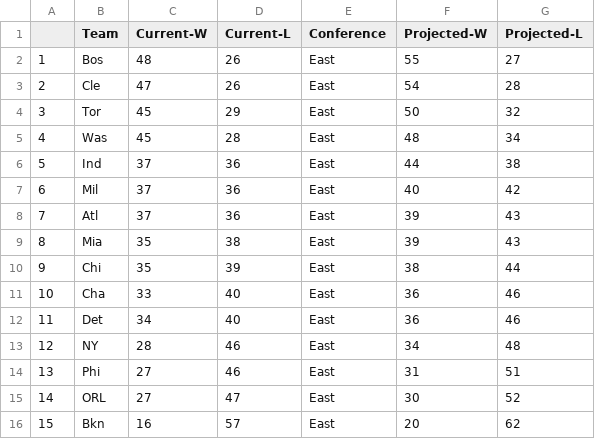
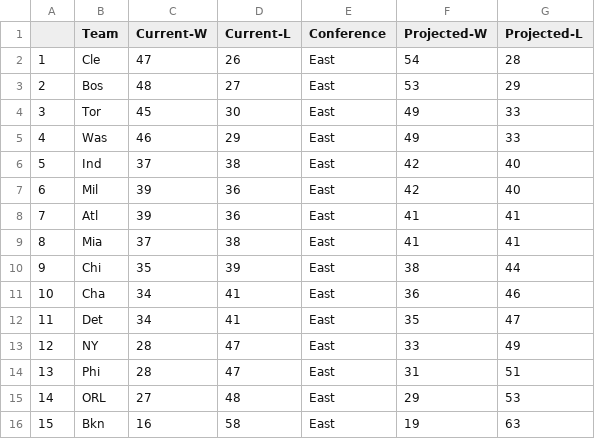
Before and after one commit to derek-corcoran-barrios/Sloan, a CSV file: ProjStandE.csv, drawn as a sheet.

```diff
--- a/ProjStandE.csv
+++ b/ProjStandE.csv
@@ -1,16 +1,16 @@
 "","Team","Current-W","Current-L","Conference","Projected-W","Projected-L"
-"1","Bos",48,26,"East",55,27
-"2","Cle",47,26,"East",54,28
-"3","Tor",45,29,"East",50,32
-"4","Was",45,28,"East",48,34
-"5","Ind",37,36,"East",44,38
-"6","Mil",37,36,"East",40,42
-"7","Atl",37,36,"East",39,43
-"8","Mia",35,38,"East",39,43
+"1","Cle",47,26,"East",54,28
+"2","Bos",48,27,"East",53,29
+"3","Tor",45,30,"East",49,33
+"4","Was",46,29,"East",49,33
+"5","Ind",37,38,"East",42,40
+"6","Mil",39,36,"East",42,40
+"7","Atl",39,36,"East",41,41
+"8","Mia",37,38,"East",41,41
 "9","Chi",35,39,"East",38,44
-"10","Cha",33,40,"East",36,46
-"11","Det",34,40,"East",36,46
-"12","NY",28,46,"East",34,48
-"13","Phi",27,46,"East",31,51
-"14","ORL",27,47,"East",30,52
-"15","Bkn",16,57,"East",20,62
+"10","Cha",34,41,"East",36,46
+"11","Det",34,41,"East",35,47
+"12","NY",28,47,"East",33,49
+"13","Phi",28,47,"East",31,51
+"14","ORL",27,48,"East",29,53
+"15","Bkn",16,58,"East",19,63
```
Also changed, not shown: AddedStand.csv, ProjStand.csv, 12 other files.
